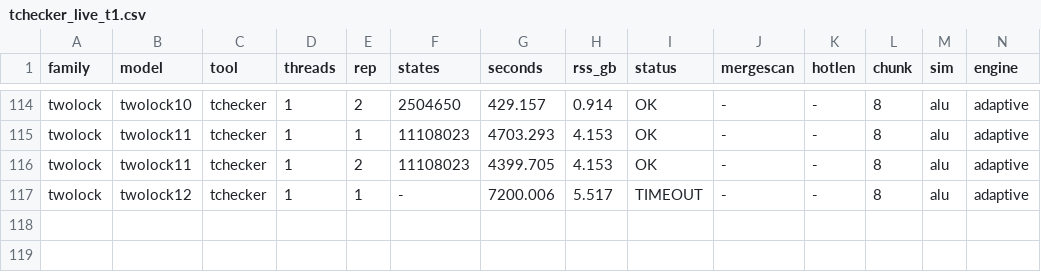
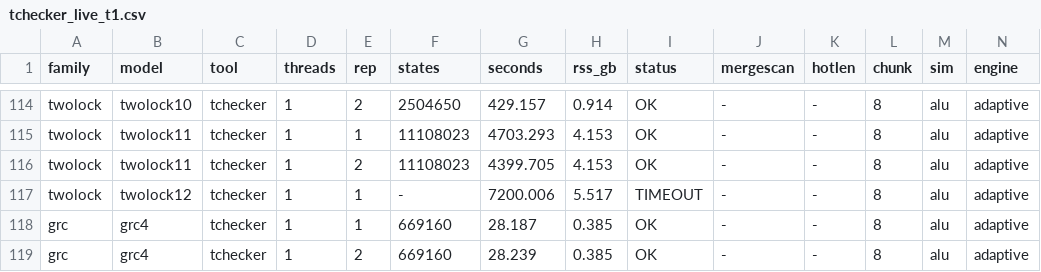
Before and after one commit to horaverify/PTCTCL, a CSV file: benchmarks/results/live/tchecker/tchecker_live_t1.csv, drawn as a sheet; only a part is shown, gaps mark what is left out; rows hold the shown columns only; the diff names each change by its address in the sheet, - before the commit and + after, or states it on an @@ line.

```diff
--- a/benchmarks/results/live/tchecker/tchecker_live_t1.csv
+++ b/benchmarks/results/live/tchecker/tchecker_live_t1.csv
+row 118: grc | grc4 | tchecker | 1 | 1 | 669160 | 28.187 | 0.385 | OK | - | - | 8 | alu | adaptive
+row 119: grc | grc4 | tchecker | 1 | 2 | 669160 | 28.239 | 0.385 | OK | - | - | 8 | alu | adaptive
```
Also changed, not shown: benchmarks/results/live/hora/hora_live_t1.csv, benchmarks/results/live/uppaal/verifyta_live_t1.csv, 3 other files.
